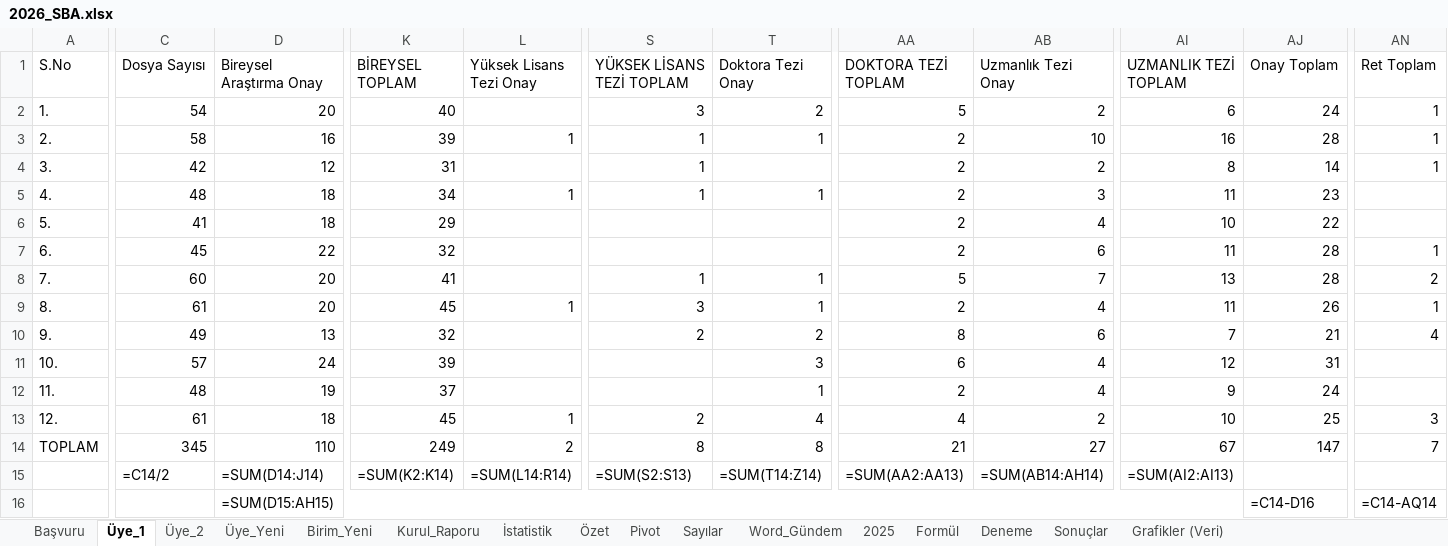
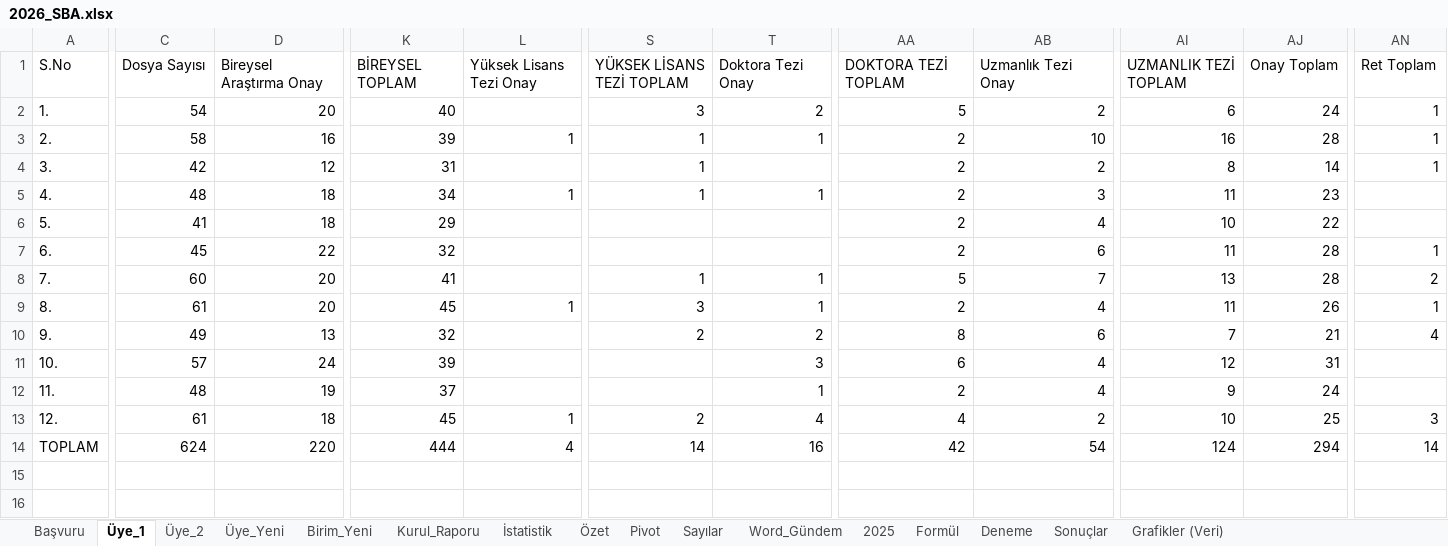
Before and after one commit to MahsuniTurkatar/sba-analiz, an Excel workbook: 2026_SBA.xlsx, sheet Üye_1, drawn as a sheet; only a part is shown, gaps mark what is left out; values as stored, in another font and other column widths than the file's, no cell formats; formulas without a stored value are shown as written; conditional formats not drawn; rows hold the shown columns only; the diff covers the shown part only; the diff names each change by its address in the sheet, - before the commit and + after, or states it on an @@ line.

```diff
--- a/2026_SBA.xlsx (sheet Üye_1)
+++ b/2026_SBA.xlsx (sheet Üye_1)
-C14 (Dosya Sayısı): 345
+C14 (Dosya Sayısı): 624
-D14 (Bireysel Araştırma Onay): 110
+D14 (Bireysel Araştırma Onay): 220
-K14 (BİREYSEL TOPLAM): 249
+K14 (BİREYSEL TOPLAM): 444
-L14 (Yüksek Lisans Tezi Onay): 2
+L14 (Yüksek Lisans Tezi Onay): 4
-S14 (YÜKSEK LİSANS TEZİ TOPLAM): 8
+S14 (YÜKSEK LİSANS TEZİ TOPLAM): 14
-T14 (Doktora Tezi Onay): 8
+T14 (Doktora Tezi Onay): 16
-AA14 (DOKTORA TEZİ TOPLAM): 21
+AA14 (DOKTORA TEZİ TOPLAM): 42
-AB14 (Uzmanlık Tezi Onay): 27
+AB14 (Uzmanlık Tezi Onay): 54
-AI14 (UZMANLIK TEZİ TOPLAM): 67
+AI14 (UZMANLIK TEZİ TOPLAM): 124
-AJ14 (Onay Toplam): 147
+AJ14 (Onay Toplam): 294
-AN14 (Ret Toplam): 7
+AN14 (Ret Toplam): 14
-row 15:  | =C14/2 | =SUM(D14:J14) | =SUM(K2:K14) | =SUM(L14:R14) | =SUM(S2:S13) | =SUM(T14:Z14) | =SUM(AA2:AA13) | =SUM(AB14:AH14) | =SUM(AI2:AI13)
-row 16:  |  | =SUM(D15:AH15) |  |  |  |  |  |  |  | =C14-D16 | =C14-AQ14
```
Also changed, not shown: 21 edited cells elsewhere in this sheet, sheet Özet, sheet Üye_2, sheet Başvuru, sheet Kurul_Raporu, sheet Word_Gündem, sheet İstatistik, 4 more sheets, cell formats, charts or pictures.
